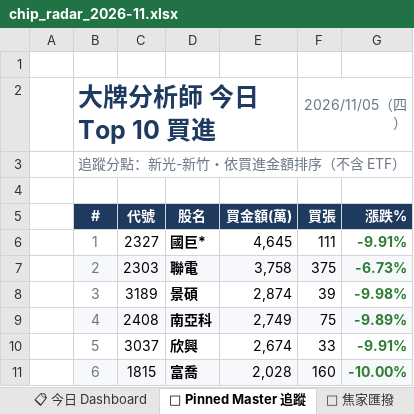
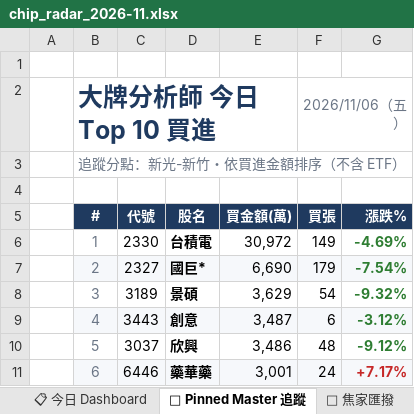
Before and after one commit to DRwillychiu/CHIP_RADAR_TW, an Excel workbook: data/reports/chip_radar_2026-11.xlsx, sheet 📌 Pinned Master 追蹤, drawn as a sheet; only a part is shown; values as stored, in another font and other column widths than the file's, no borders; conditional formats not drawn; the diff covers the shown part only; the diff names each change by its address in the sheet, - before the commit and + after, or states it on an @@ line.

```diff
--- a/data/reports/chip_radar_2026-11.xlsx (sheet 📌 Pinned Master 追蹤)
+++ b/data/reports/chip_radar_2026-11.xlsx (sheet 📌 Pinned Master 追蹤)
-F2 (買張): 2026/11/05（四）
+F2 (買張): 2026/11/06（五）
-C6 (代號): 2327
+C6 (代號): 2330
-D6 (股名): 國巨*
+D6 (股名): 台積電
-E6 (買金額(萬)): 4,645
+E6 (買金額(萬)): 30,972
-F6 (買張): 111
+F6 (買張): 149
-G6 (漲跌%): -9.91%
+G6 (漲跌%): -4.69%
-C7 (代號): 2303
+C7 (代號): 2327
-D7 (股名): 聯電
+D7 (股名): 國巨*
-E7 (買金額(萬)): 3,758
+E7 (買金額(萬)): 6,690
-F7 (買張): 375
+F7 (買張): 179
-G7 (漲跌%): -6.73%
+G7 (漲跌%): -7.54%
-E8 (買金額(萬)): 2,874
+E8 (買金額(萬)): 3,629
-F8 (買張): 39
+F8 (買張): 54
-G8 (漲跌%): -9.98%
+G8 (漲跌%): -9.32%
-C9 (代號): 2408
+C9 (代號): 3443
-D9 (股名): 南亞科
+D9 (股名): 創意
-E9 (買金額(萬)): 2,749
+E9 (買金額(萬)): 3,487
-F9 (買張): 75
+F9 (買張): 6
-G9 (漲跌%): -9.89%
+G9 (漲跌%): -3.12%
-E10 (買金額(萬)): 2,674
+E10 (買金額(萬)): 3,486
-F10 (買張): 33
+F10 (買張): 48
-G10 (漲跌%): -9.91%
+G10 (漲跌%): -9.12%
-C11 (代號): 1815
+C11 (代號): 6446
-D11 (股名): 富喬
+D11 (股名): 藥華藥
-E11 (買金額(萬)): 2,028
+E11 (買金額(萬)): 3,001
-F11 (買張): 160
+F11 (買張): 24
-G11 (漲跌%): -10.00%
+G11 (漲跌%): +7.17%
-G11 text colour: #2E7D32
+G11 text colour: #C62828
```
Also changed, not shown: 21 edited cells elsewhere in this sheet, sheet 20261105, sheet 🔁 焦家匯撥, sheet 📋 今日 Dashboard, other sheet tabs, data/reports/latest.xlsx, 34 other files.
